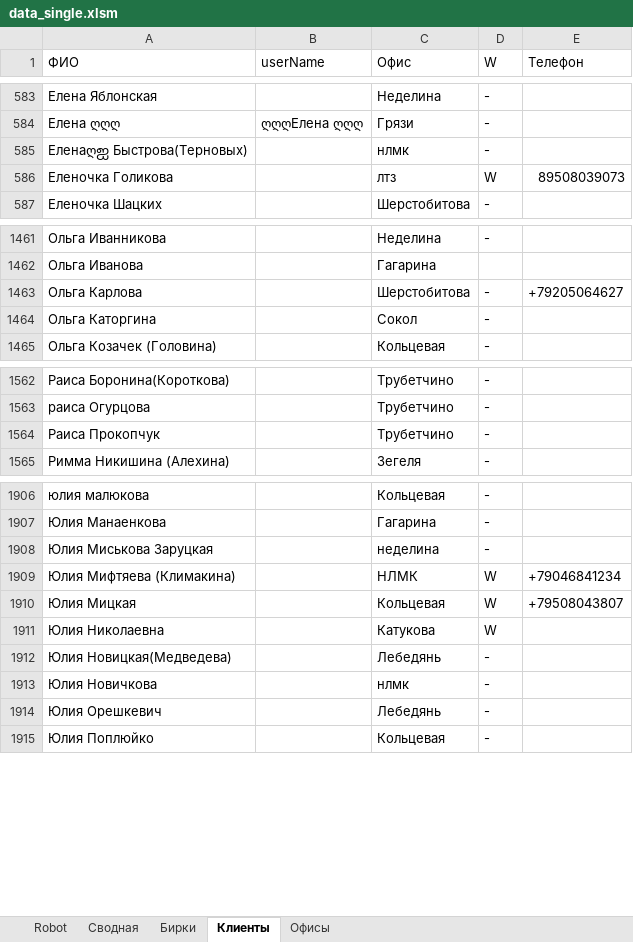
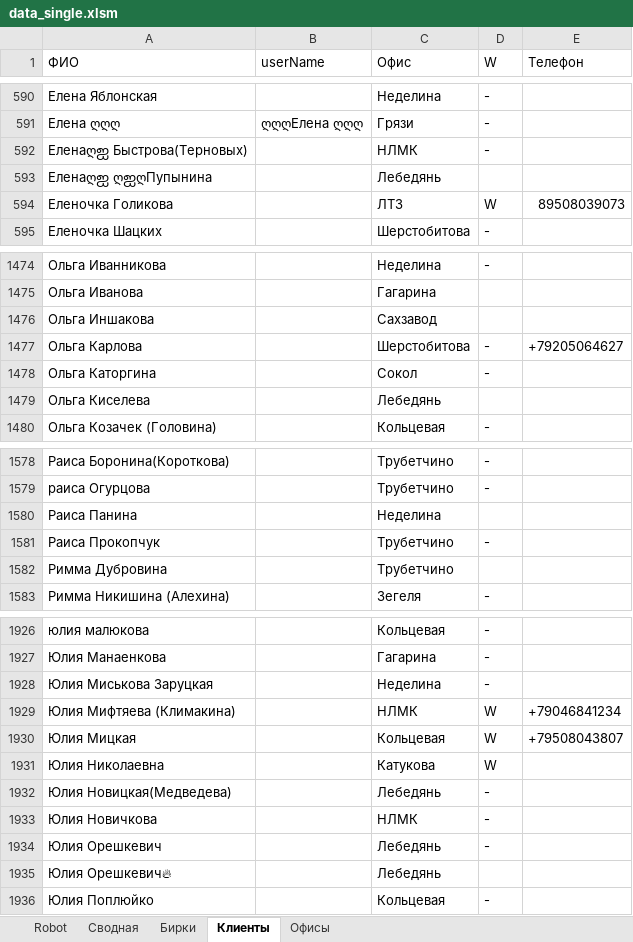
Before and after one commit to Rishat-S/reseller-site-scanner, an Excel workbook: src/main/resources/data/data_single.xlsm, sheet Клиенты, drawn as a sheet; only a part is shown, gaps mark what is left out; values as stored, in another font and other column widths than the file's, no borders; conditional formats and table styles not drawn; addresses are those after the commit; the diff covers the shown part only; the diff names each change by its address in the sheet, - before the commit and + after, or states it on an @@ line.

```diff
--- a/src/main/resources/data/data_single.xlsm (sheet Клиенты)
+++ b/src/main/resources/data/data_single.xlsm (sheet Клиенты)
-C592 (Офис): нлмк
+C592 (Офис): НЛМК
+row 593: Еленаღஐ ღஐღПупынина |  | Лебедянь
-C594 (Офис): лтз
+C594 (Офис): ЛТЗ
+row 1476: Ольга Иншакова |  | Сахзавод
+row 1479: Ольга Киселева |  | Лебедянь
+row 1580: Раиса Панина |  | Неделина
+row 1582: Римма Дубровина |  | Трубетчино
-C1928 (Офис): неделина
+C1928 (Офис): Неделина
-C1933 (Офис): нлмк
+C1933 (Офис): НЛМК
+row 1935: Юлия Орешкевич🔥 |  | Лебедянь
```
Also changed, not shown: 19 added rows, 4 removed rows, 1 moved row, 53 edited cells and cell formats elsewhere in this sheet, 1 other file.
